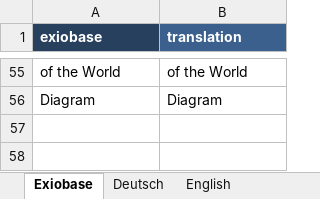
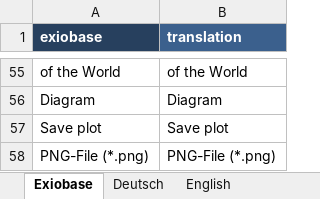
Before and after one commit to JonasLmbt/exiobase_explorer, an Excel workbook: config/general.xlsx, sheet Exiobase, drawn as a sheet; only a part is shown, gaps mark what is left out; values as stored, in another font and other column widths than the file's, no borders; the diff names each change by its address in the sheet, - before the commit and + after, or states it on an @@ line.

Commit message:
Save plot function

```diff
--- a/config/general.xlsx (sheet Exiobase)
+++ b/config/general.xlsx (sheet Exiobase)
+row 57: Save plot | Save plot
+row 58: PNG-File (*.png) | PNG-File (*.png)
```
Also changed, not shown: sheet Deutsch, sheet English, 5 other files.
